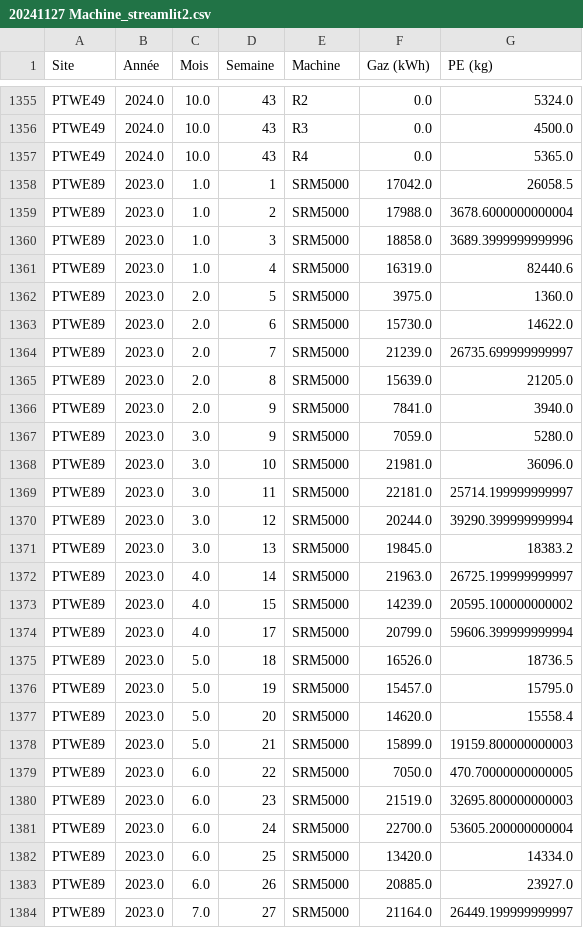
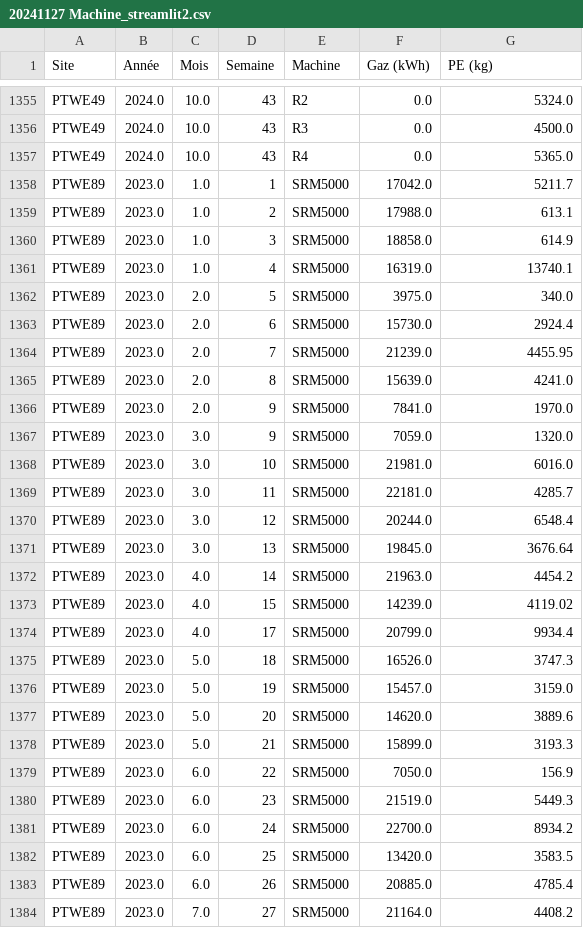
Before and after one commit to GAUJ7/nrj-dashboard, a CSV file: 20241127 Machine_streamlit2.csv, drawn as a sheet; only a part is shown, gaps mark what is left out; the diff covers the shown part only.

Commit message:
ww

```diff
--- a/20241127 Machine_streamlit2.csv
+++ b/20241127 Machine_streamlit2.csv
@@ -1357,28 +1357,28 @@ PTWE49;2024.0;10.0;43;R3;0.0;4500.0
 PTWE49;2024.0;10.0;43;R4;0.0;5365.0
-PTWE89;2023.0;1.0;1;SRM5000;17042.0;26058.5
-PTWE89;2023.0;1.0;2;SRM5000;17988.0;3678.6000000000004
-PTWE89;2023.0;1.0;3;SRM5000;18858.0;3689.3999999999996
-PTWE89;2023.0;1.0;4;SRM5000;16319.0;82440.6
-PTWE89;2023.0;2.0;5;SRM5000;3975.0;1360.0
-PTWE89;2023.0;2.0;6;SRM5000;15730.0;14622.0
-PTWE89;2023.0;2.0;7;SRM5000;21239.0;26735.699999999997
-PTWE89;2023.0;2.0;8;SRM5000;15639.0;21205.0
-PTWE89;2023.0;2.0;9;SRM5000;7841.0;3940.0
-PTWE89;2023.0;3.0;9;SRM5000;7059.0;5280.0
-PTWE89;2023.0;3.0;10;SRM5000;21981.0;36096.0
-PTWE89;2023.0;3.0;11;SRM5000;22181.0;25714.199999999997
-PTWE89;2023.0;3.0;12;SRM5000;20244.0;39290.399999999994
-PTWE89;2023.0;3.0;13;SRM5000;19845.0;18383.2
-PTWE89;2023.0;4.0;14;SRM5000;21963.0;26725.199999999997
-PTWE89;2023.0;4.0;15;SRM5000;14239.0;20595.100000000002
-PTWE89;2023.0;4.0;17;SRM5000;20799.0;59606.399999999994
-PTWE89;2023.0;5.0;18;SRM5000;16526.0;18736.5
-PTWE89;2023.0;5.0;19;SRM5000;15457.0;15795.0
-PTWE89;2023.0;5.0;20;SRM5000;14620.0;15558.4
-PTWE89;2023.0;5.0;21;SRM5000;15899.0;19159.800000000003
-PTWE89;2023.0;6.0;22;SRM5000;7050.0;470.70000000000005
-PTWE89;2023.0;6.0;23;SRM5000;21519.0;32695.800000000003
-PTWE89;2023.0;6.0;24;SRM5000;22700.0;53605.200000000004
-PTWE89;2023.0;6.0;25;SRM5000;13420.0;14334.0
-PTWE89;2023.0;6.0;26;SRM5000;20885.0;23927.0
-PTWE89;2023.0;7.0;27;SRM5000;21164.0;26449.199999999997
+PTWE89;2023.0;1.0;1;SRM5000;17042.0;5211.7
+PTWE89;2023.0;1.0;2;SRM5000;17988.0;613.1
+PTWE89;2023.0;1.0;3;SRM5000;18858.0;614.9
+PTWE89;2023.0;1.0;4;SRM5000;16319.0;13740.1
+PTWE89;2023.0;2.0;5;SRM5000;3975.0;340.0
+PTWE89;2023.0;2.0;6;SRM5000;15730.0;2924.4
+PTWE89;2023.0;2.0;7;SRM5000;21239.0;4455.95
+PTWE89;2023.0;2.0;8;SRM5000;15639.0;4241.0
+PTWE89;2023.0;2.0;9;SRM5000;7841.0;1970.0
+PTWE89;2023.0;3.0;9;SRM5000;7059.0;1320.0
+PTWE89;2023.0;3.0;10;SRM5000;21981.0;6016.0
+PTWE89;2023.0;3.0;11;SRM5000;22181.0;4285.7
+PTWE89;2023.0;3.0;12;SRM5000;20244.0;6548.4
+PTWE89;2023.0;3.0;13;SRM5000;19845.0;3676.64
+PTWE89;2023.0;4.0;14;SRM5000;21963.0;4454.2
+PTWE89;2023.0;4.0;15;SRM5000;14239.0;4119.02
+PTWE89;2023.0;4.0;17;SRM5000;20799.0;9934.4
+PTWE89;2023.0;5.0;18;SRM5000;16526.0;3747.3
+PTWE89;2023.0;5.0;19;SRM5000;15457.0;3159.0
+PTWE89;2023.0;5.0;20;SRM5000;14620.0;3889.6
+PTWE89;2023.0;5.0;21;SRM5000;15899.0;3193.3
+PTWE89;2023.0;6.0;22;SRM5000;7050.0;156.9
+PTWE89;2023.0;6.0;23;SRM5000;21519.0;5449.3
+PTWE89;2023.0;6.0;24;SRM5000;22700.0;8934.2
+PTWE89;2023.0;6.0;25;SRM5000;13420.0;3583.5
+PTWE89;2023.0;6.0;26;SRM5000;20885.0;4785.4
+PTWE89;2023.0;7.0;27;SRM5000;21164.0;4408.2
```
Also changed, not shown: 155 edited cells elsewhere in this file.
